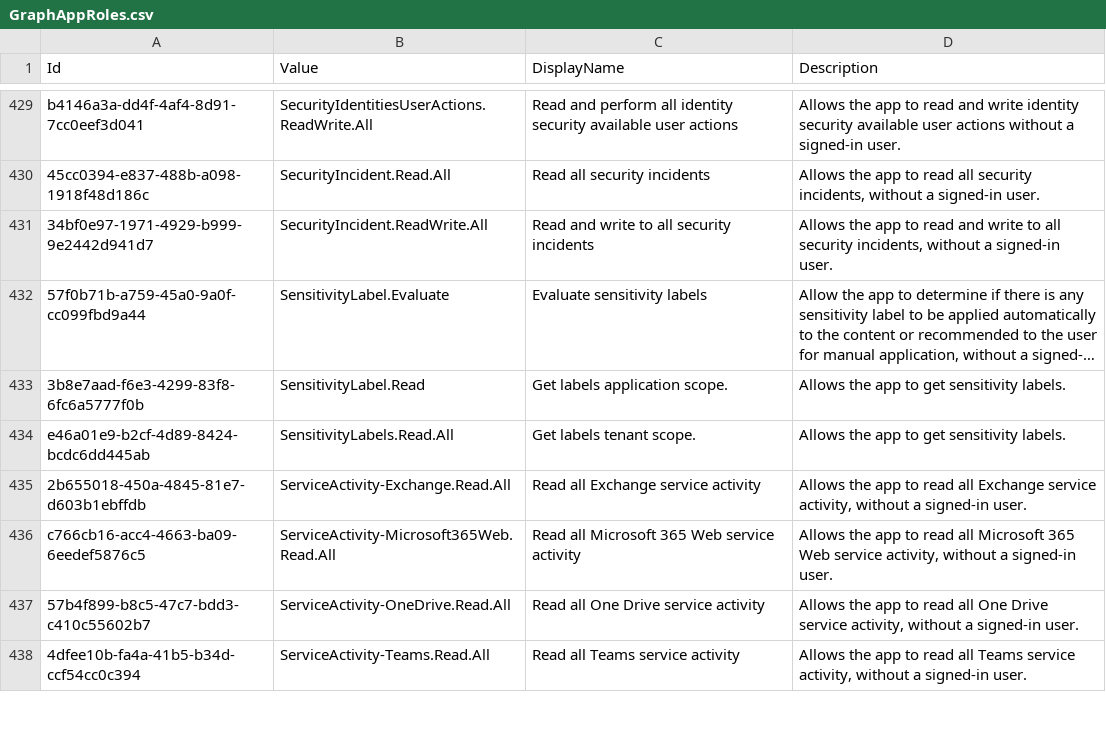
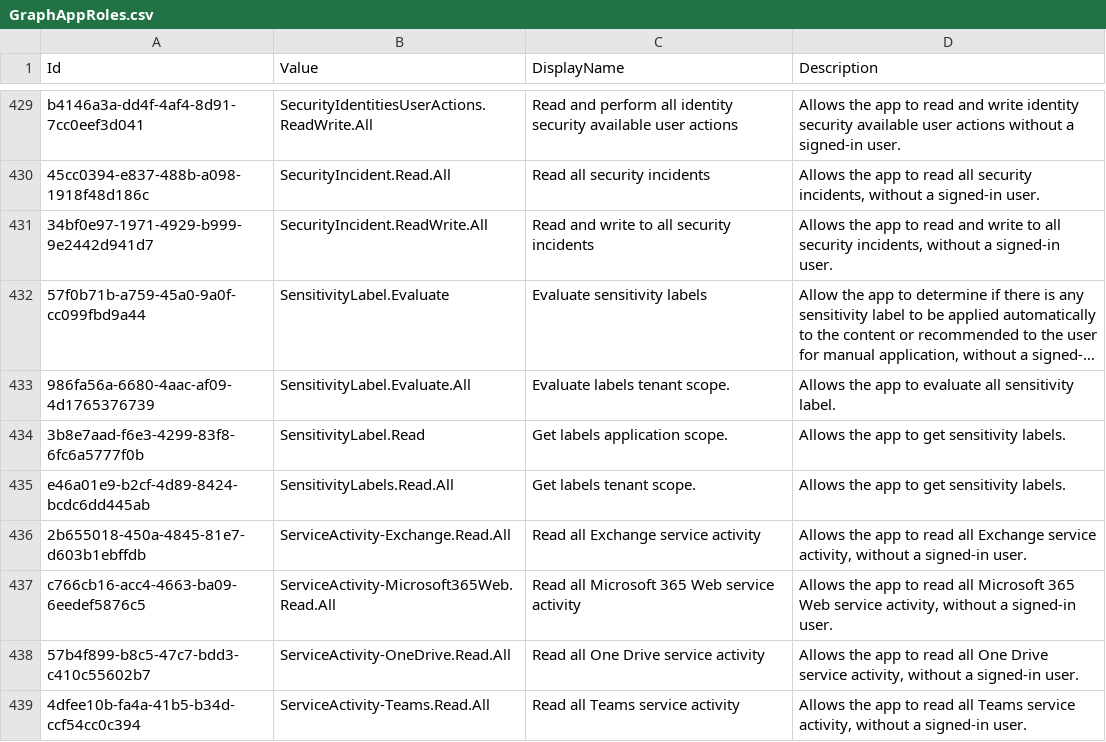
Before and after one commit to merill/microsoft-info, a CSV file: _info/GraphAppRoles.csv, drawn as a sheet; only a part is shown, gaps mark what is left out; long unchanged cells end in …; the diff names each change by its address in the sheet, - before the commit and + after, or states it on an @@ line.

```diff
--- a/_info/GraphAppRoles.csv
+++ b/_info/GraphAppRoles.csv
+row 433: 986fa56a-6680-4aac-af09-4d1765376739 | SensitivityLabel.Evaluate.All | Evaluate labels tenant scope. | Allows the app to evaluate all sensitivity label.
```
Also changed, not shown: 1 other file.
